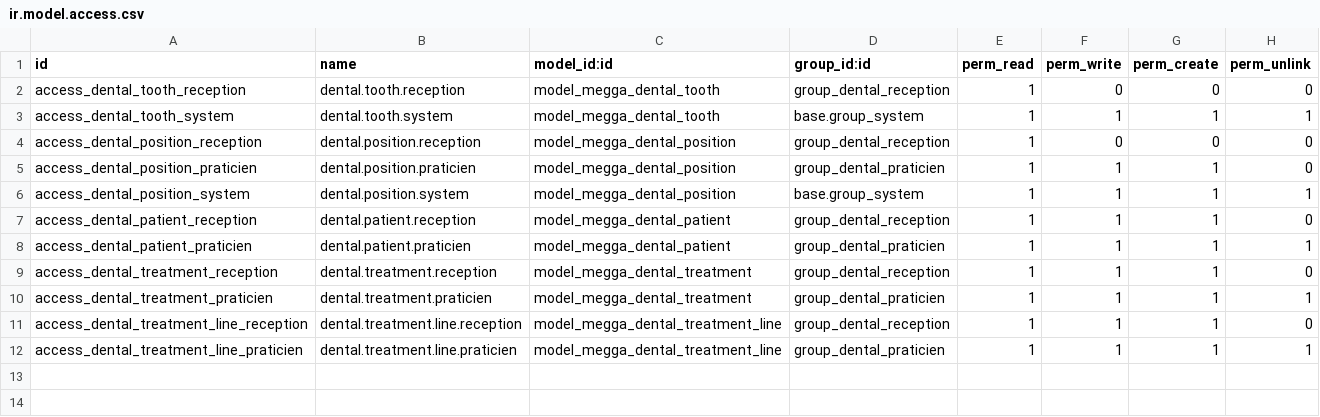
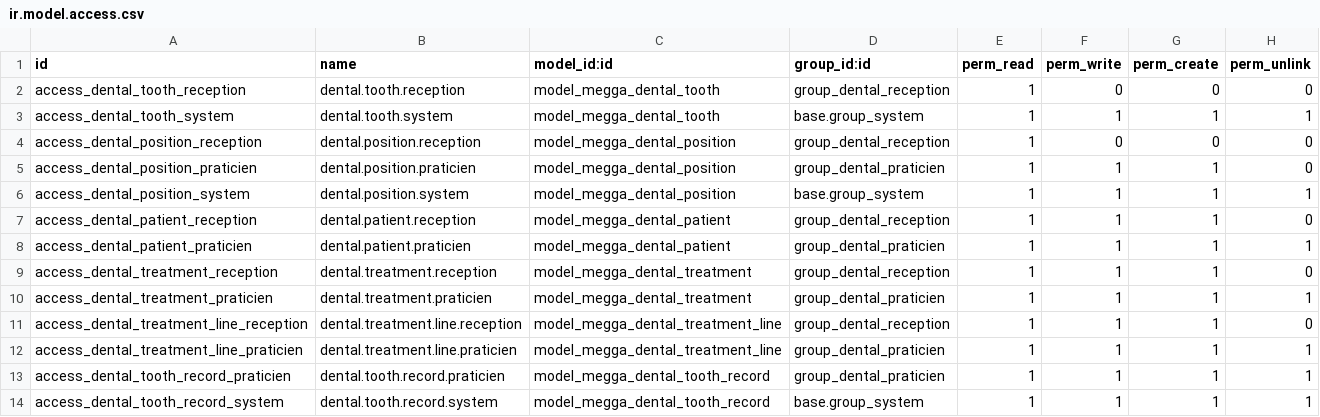
Before and after one commit to megga/megga-erp, a CSV file: addons/verticals/dental/megga_dental/security/ir.model.access.csv, drawn as a sheet.

```diff
--- a/addons/verticals/dental/megga_dental/security/ir.model.access.csv
+++ b/addons/verticals/dental/megga_dental/security/ir.model.access.csv
@@ -12 +12,3 @@ access_dental_treatment_line_reception,dental.treatment.line.reception,model_meg
 access_dental_treatment_line_praticien,dental.treatment.line.praticien,model_megga_dental_treatment_line,group_dental_praticien,1,1,1,1
+access_dental_tooth_record_praticien,dental.tooth.record.praticien,model_megga_dental_tooth_record,group_dental_praticien,1,1,1,1
+access_dental_tooth_record_system,dental.tooth.record.system,model_megga_dental_tooth_record,base.group_system,1,1,1,1
```
Also changed, not shown: 19 other files.
